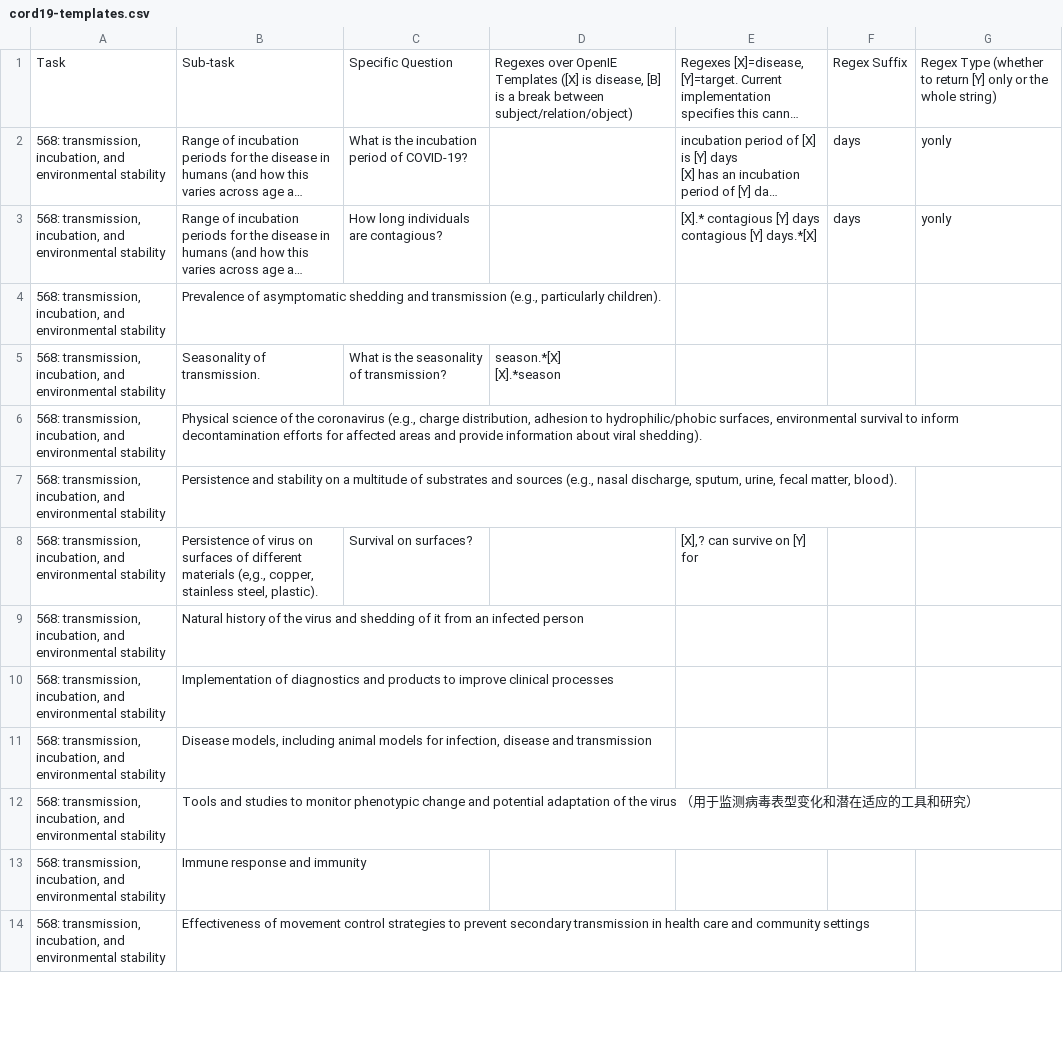
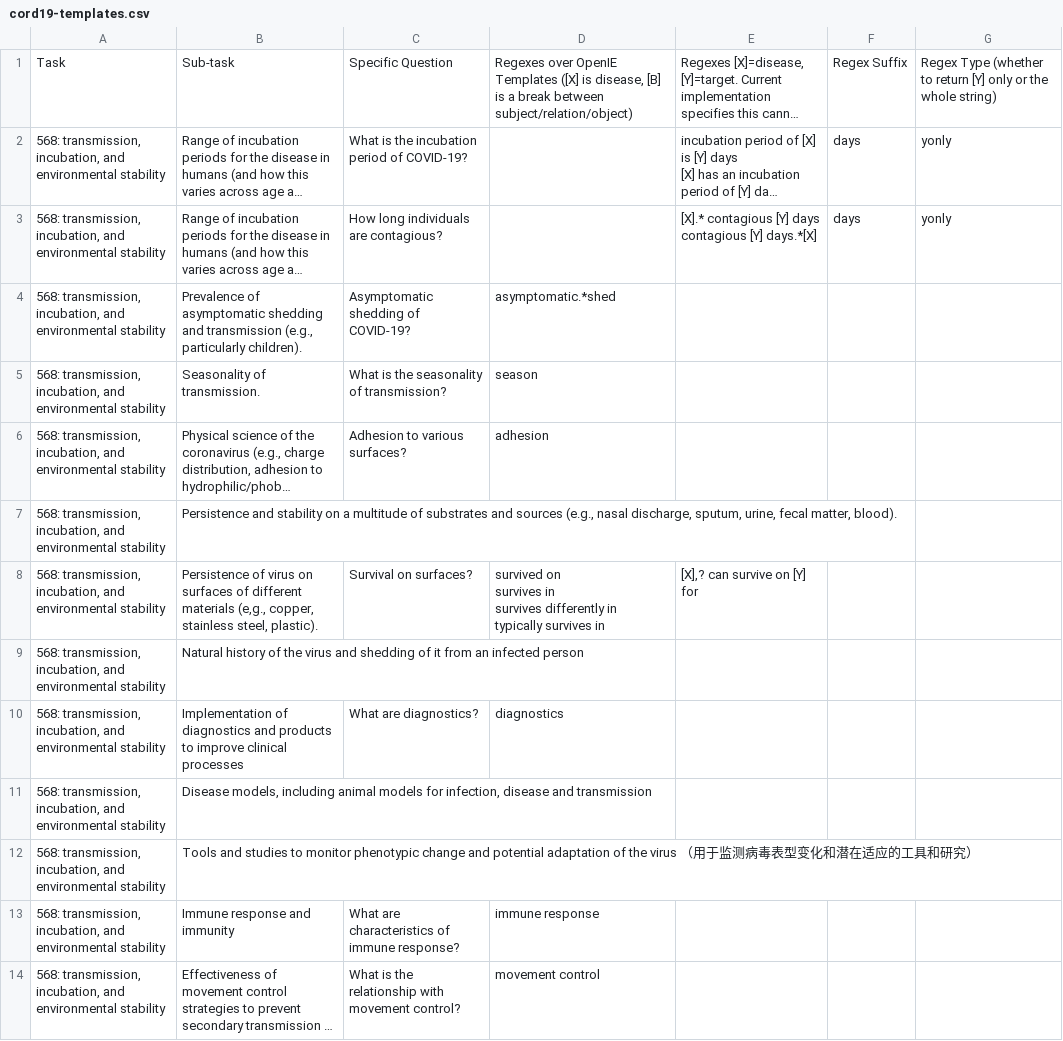
Before and after one commit to neulab/cord19, a CSV file: extraction/cord19-templates.csv, drawn as a sheet; only a part is shown; long unchanged cells end in …; ↵ is a line break in a cell; the diff covers the shown part only; the diff names each change by its address in the sheet, - before the commit and + after, or states it on an @@ line.

```diff
--- a/extraction/cord19-templates.csv
+++ b/extraction/cord19-templates.csv
-C4: (empty)
+C4: Asymptomatic shedding of COVID-19?
-D4: (empty)
+D4: asymptomatic.*shed
-D5: season.*[X] ↵ [X].*season
+D5: season
-C6: (empty)
+C6: Adhesion to various surfaces?
-D6: (empty)
+D6: adhesion
-D8: (empty)
+D8: survived on ↵ survives in ↵ survives differently in ↵ typically survives in
-C10: (empty)
+C10: What are diagnostics?
-D10: (empty)
+D10: diagnostics
-C13: (empty)
+C13: What are characteristics of immune response?
-D13: (empty)
+D13: immune response
-C14: (empty)
+C14: What is the relationship with movement control?
-D14: (empty)
+D14: movement control
```
Also changed, not shown: 19 edited cells elsewhere in this file, 1 other file.
